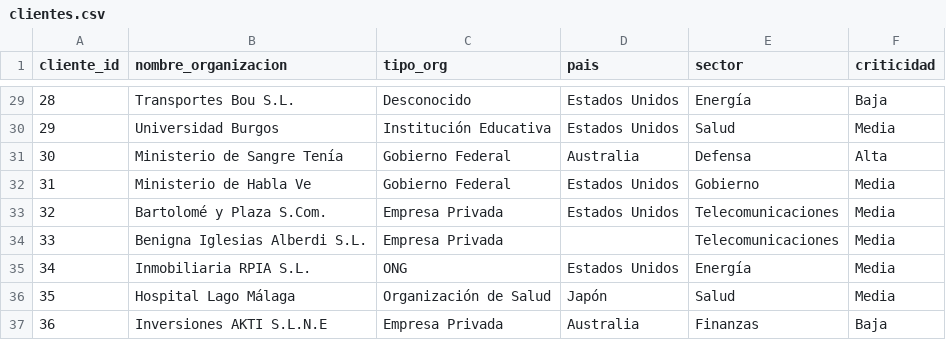
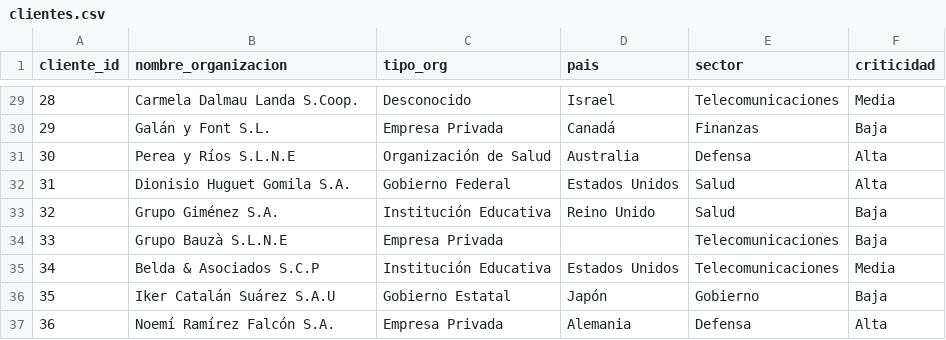
Before and after one commit to JeronimoPosada/analisis_SUNBURST, a CSV file: data/clientes.csv, drawn as a sheet; only a part is shown, gaps mark what is left out; the diff covers the shown part only.

```diff
--- a/data/clientes.csv
+++ b/data/clientes.csv
@@ -29,9 +29,9 @@ cliente_id,nombre_organizacion,tipo_org,pais,sector,criticidad
-28,Transportes Bou S.L.,Desconocido,Estados Unidos,Energía,Baja
-29,Universidad Burgos,Institución Educativa,Estados Unidos,Salud,Media
-30,Ministerio de Sangre Tenía,Gobierno Federal,Australia,Defensa,Alta
-31,Ministerio de Habla Ve,Gobierno Federal,Estados Unidos,Gobierno,Media
-32,Bartolomé y Plaza S.Com.,Empresa Privada,Estados Unidos,Telecomunicaciones,Media
-33,Benigna Iglesias Alberdi S.L.,Empresa Privada,,Telecomunicaciones,Media
-34,Inmobiliaria RPIA S.L.,ONG,Estados Unidos,Energía,Media
-35,Hospital Lago Málaga,Organización de Salud,Japón,Salud,Media
-36,Inversiones AKTI S.L.N.E,Empresa Privada,Australia,Finanzas,Baja
+28,Carmela Dalmau Landa S.Coop.,Desconocido,Israel,Telecomunicaciones,Media
+29,Galán y Font S.L.,Empresa Privada,Canadá,Finanzas,Baja
+30,Perea y Ríos S.L.N.E,Organización de Salud,Australia,Defensa,Alta
+31,Dionisio Huguet Gomila S.A.,Gobierno Federal,Estados Unidos,Salud,Alta
+32,Grupo Giménez S.A.,Institución Educativa,Reino Unido,Salud,Baja
+33,Grupo Bauzà S.L.N.E,Empresa Privada,,Telecomunicaciones,Baja
+34,Belda & Asociados S.C.P,Institución Educativa,Estados Unidos,Telecomunicaciones,Media
+35,Iker Catalán Suárez S.A.U,Gobierno Estatal,Japón,Gobierno,Baja
+36,Noemí Ramírez Falcón S.A.,Empresa Privada,Alemania,Defensa,Alta
```
Also changed, not shown: 154 edited cells elsewhere in this file, data/eventos_seguridad.csv, data/instalaciones.csv, 8 other files.
